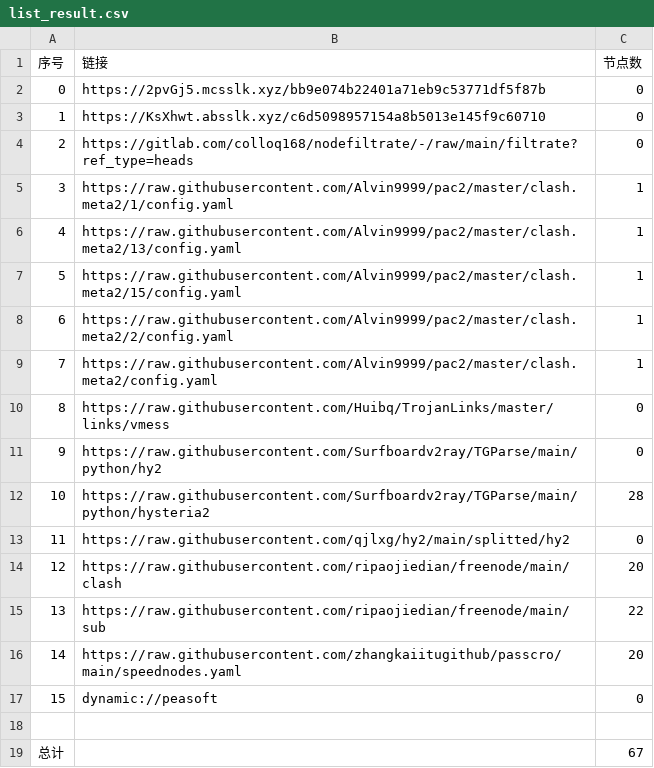
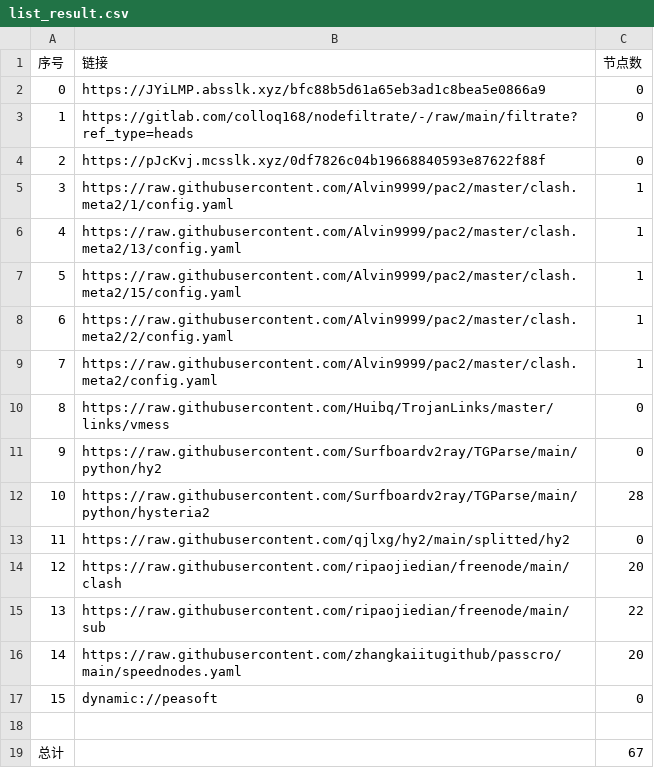
Before and after one commit to ileesen/AutoMergePublicNodes, a CSV file: list_result.csv, drawn as a sheet.

```diff
--- a/list_result.csv
+++ b/list_result.csv
@@ -1,5 +1,5 @@
 序号,链接,节点数
-0,https://2pvGj5.mcsslk.xyz/bb9e074b22401a71eb9c53771df5f87b,0
-1,https://KsXhwt.absslk.xyz/c6d5098957154a8b5013e145f9c60710,0
-2,https://gitlab.com/colloq168/nodefiltrate/-/raw/main/filtrate?ref_type=heads,0
+0,https://JYiLMP.absslk.xyz/bfc88b5d61a65eb3ad1c8bea5e0866a9,0
+1,https://gitlab.com/colloq168/nodefiltrate/-/raw/main/filtrate?ref_type=heads,0
+2,https://pJcKvj.mcsslk.xyz/0df7826c04b19668840593e87622f88f,0
 3,https://raw.githubusercontent.com/Alvin9999/pac2/master/clash.meta2/1/config.yaml,1
```
Also changed, not shown: 5 other files.
